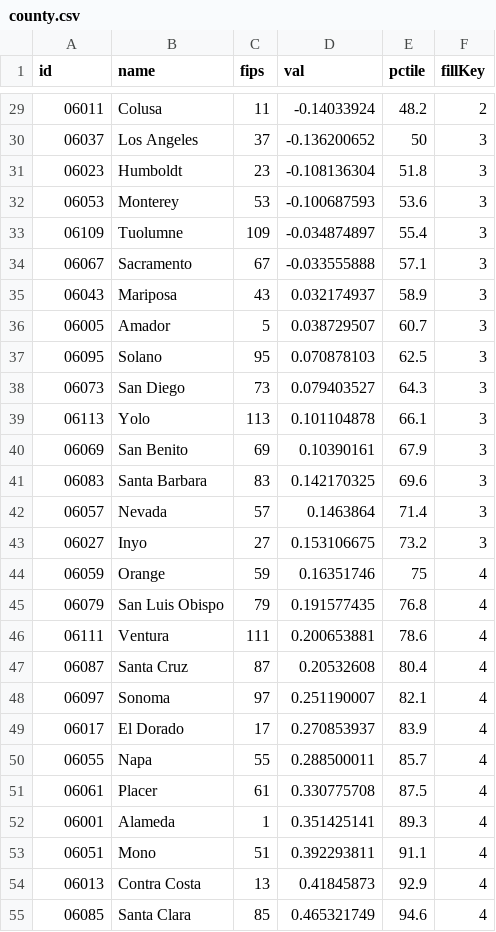
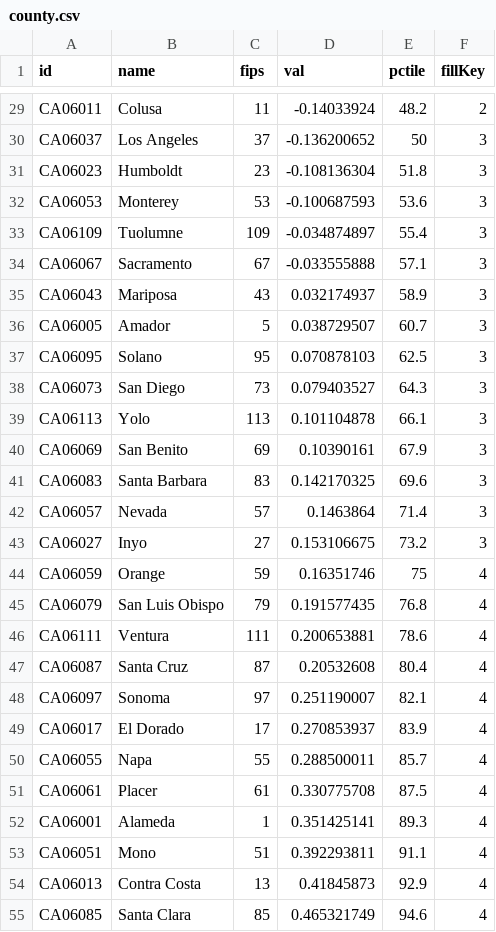
Before and after one commit to jtrosalez/hpi, a CSV file: csv/county.csv, drawn as a sheet; only a part is shown, gaps mark what is left out; the diff covers the shown part only.

```diff
--- a/csv/county.csv
+++ b/csv/county.csv
@@ -29,27 +29,27 @@ id,name,fips,val,pctile,fillKey
-06011,Colusa,11,-0.14033924,48.2,2
-06037,Los Angeles,37,-0.136200652,50,3
-06023,Humboldt,23,-0.108136304,51.8,3
-06053,Monterey,53,-0.100687593,53.6,3
-06109,Tuolumne,109,-0.034874897,55.4,3
-06067,Sacramento,67,-0.033555888,57.1,3
-06043,Mariposa,43,0.032174937,58.9,3
-06005,Amador,5,0.038729507,60.7,3
-06095,Solano,95,0.070878103,62.5,3
-06073,San Diego,73,0.079403527,64.3,3
-06113,Yolo,113,0.101104878,66.1,3
-06069,San Benito,69,0.10390161,67.9,3
-06083,Santa Barbara,83,0.142170325,69.6,3
-06057,Nevada,57,0.1463864,71.4,3
-06027,Inyo,27,0.153106675,73.2,3
-06059,Orange,59,0.16351746,75,4
-06079,San Luis Obispo,79,0.191577435,76.8,4
-06111,Ventura,111,0.200653881,78.6,4
-06087,Santa Cruz,87,0.20532608,80.4,4
-06097,Sonoma,97,0.251190007,82.1,4
-06017,El Dorado,17,0.270853937,83.9,4
-06055,Napa,55,0.288500011,85.7,4
-06061,Placer,61,0.330775708,87.5,4
-06001,Alameda,1,0.351425141,89.3,4
-06051,Mono,51,0.392293811,91.1,4
-06013,Contra Costa,13,0.41845873,92.9,4
-06085,Santa Clara,85,0.465321749,94.6,4
+CA06011,Colusa,11,-0.14033924,48.2,2
+CA06037,Los Angeles,37,-0.136200652,50,3
+CA06023,Humboldt,23,-0.108136304,51.8,3
+CA06053,Monterey,53,-0.100687593,53.6,3
+CA06109,Tuolumne,109,-0.034874897,55.4,3
+CA06067,Sacramento,67,-0.033555888,57.1,3
+CA06043,Mariposa,43,0.032174937,58.9,3
+CA06005,Amador,5,0.038729507,60.7,3
+CA06095,Solano,95,0.070878103,62.5,3
+CA06073,San Diego,73,0.079403527,64.3,3
+CA06113,Yolo,113,0.101104878,66.1,3
+CA06069,San Benito,69,0.10390161,67.9,3
+CA06083,Santa Barbara,83,0.142170325,69.6,3
+CA06057,Nevada,57,0.1463864,71.4,3
+CA06027,Inyo,27,0.153106675,73.2,3
+CA06059,Orange,59,0.16351746,75,4
+CA06079,San Luis Obispo,79,0.191577435,76.8,4
+CA06111,Ventura,111,0.200653881,78.6,4
+CA06087,Santa Cruz,87,0.20532608,80.4,4
+CA06097,Sonoma,97,0.251190007,82.1,4
+CA06017,El Dorado,17,0.270853937,83.9,4
+CA06055,Napa,55,0.288500011,85.7,4
+CA06061,Placer,61,0.330775708,87.5,4
+CA06001,Alameda,1,0.351425141,89.3,4
+CA06051,Mono,51,0.392293811,91.1,4
+CA06013,Contra Costa,13,0.41845873,92.9,4
+CA06085,Santa Clara,85,0.465321749,94.6,4
```
Also changed, not shown: 30 edited cells elsewhere in this file.
